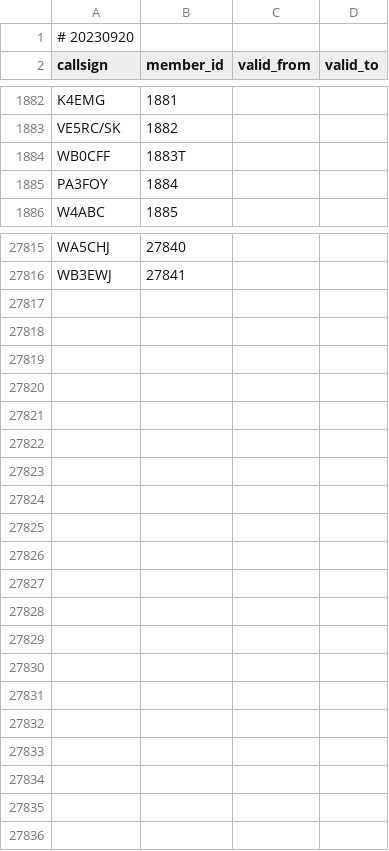
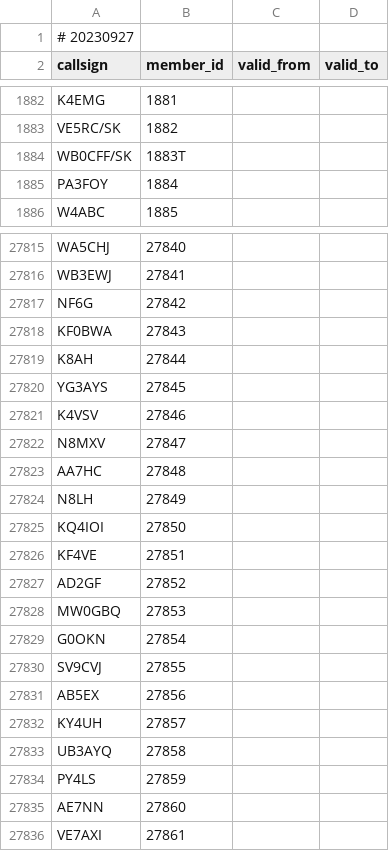
Before and after one commit to foldynl/hamradio-membeship-lists, a CSV file: lists/skcc.csv, drawn as a sheet; only a part is shown, gaps mark what is left out; the diff covers the shown part only.

```diff
--- a/lists/skcc.csv
+++ b/lists/skcc.csv
@@ -1,2 +1,2 @@
-# 20230920
+# 20230927
 callsign,member_id,valid_from,valid_to
@@ -1883,3 +1883,3 @@ K4EMG,1881,,
 VE5RC/SK,1882,,
-WB0CFF,1883T,,
+WB0CFF/SK,1883T,,
 PA3FOY,1884,,
@@ -27816 +27816,21 @@ WA5CHJ,27840,,
 WB3EWJ,27841,,
+NF6G,27842,,
+KF0BWA,27843,,
+K8AH,27844,,
+YG3AYS,27845,,
+K4VSV,27846,,
+N8MXV,27847,,
+AA7HC,27848,,
+N8LH,27849,,
+KQ4IOI,27850,,
+KF4VE,27851,,
+AD2GF,27852,,
+MW0GBQ,27853,,
+G0OKN,27854,,
+SV9CVJ,27855,,
+AB5EX,27856,,
+KY4UH,27857,,
+UB3AYQ,27858,,
+PY4LS,27859,,
+AE7NN,27860,,
+VE7AXI,27861,,
```
Also changed, not shown: 9 edited cells elsewhere in this file, lists/a1club.csv, lists/arlhs.csv, 15 other files.
